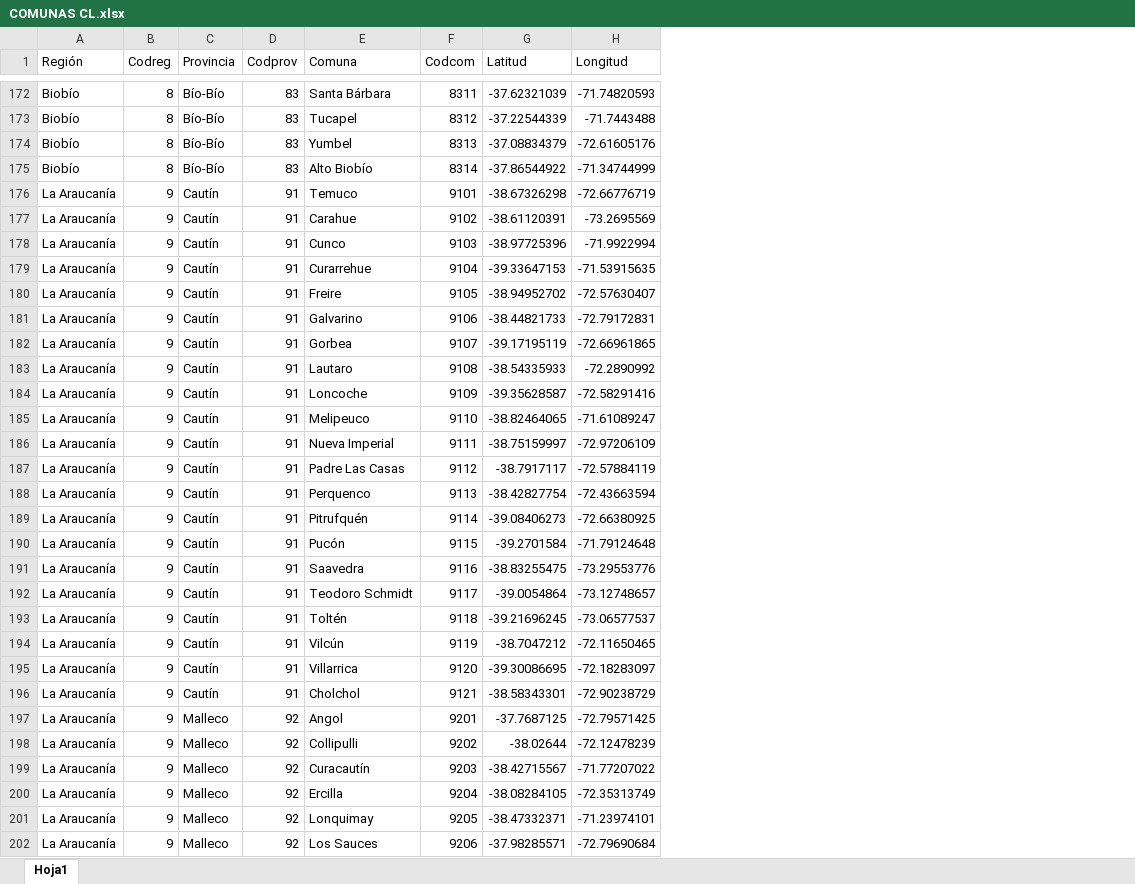
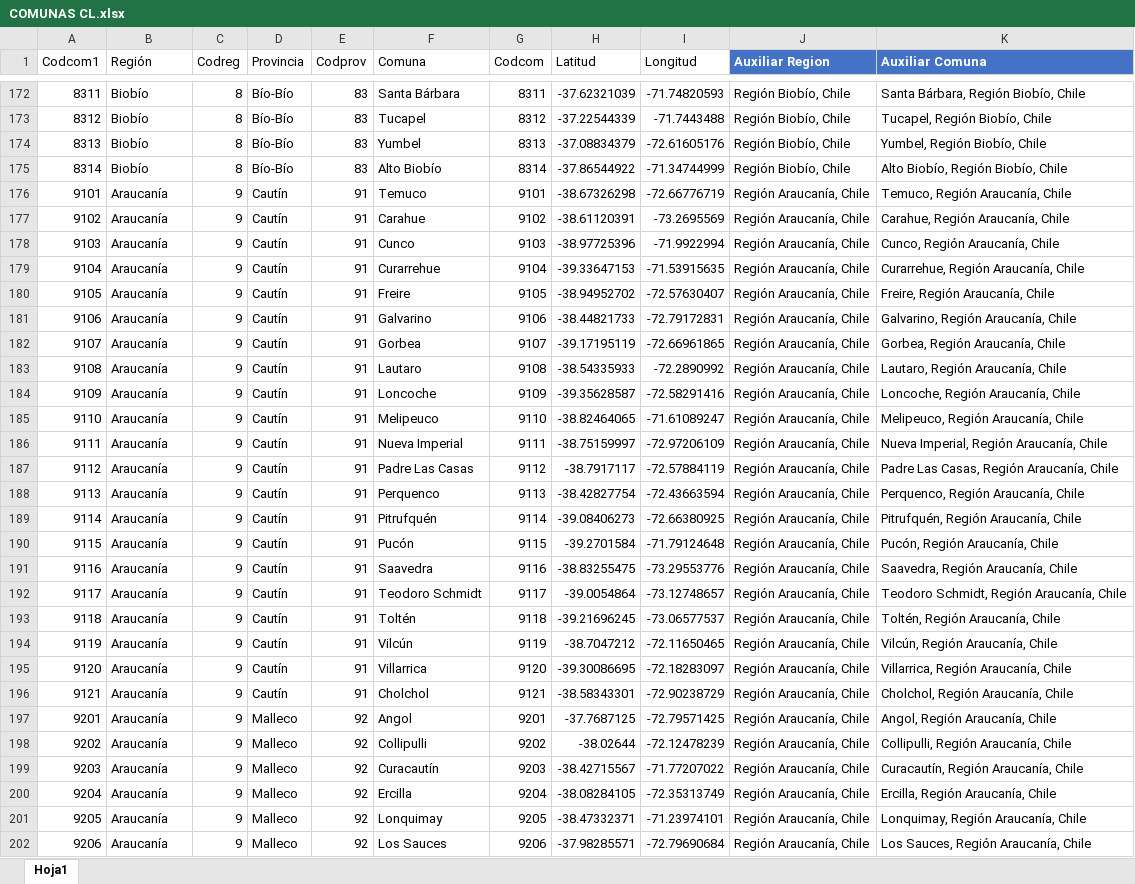
Before and after one commit to Sud-Austral/DATA-COMUN, an Excel workbook: COMUNAS CL.xlsx, sheet Hoja1, drawn as a sheet; only a part is shown, gaps mark what is left out; values as stored, in another font and other column widths than the file's, no borders; addresses are those after the commit; the diff covers the shown part only; the diff names each change by its address in the sheet, - before the commit and + after, or states it on an @@ line.

Commit message:
Update COMUNAS CL.xlsx

```diff
--- a/COMUNAS CL.xlsx (sheet Hoja1)
+++ b/COMUNAS CL.xlsx (sheet Hoja1)
+column A (Codcom1), rows 172-202: 8311 | 8312 | 8313 | 8314 | 9101 | 9102 | 9103 | 9104 | 9105 | 9106 | 9107 | 9108 | 9109 | 9110 | 9111 | 9112 | 9113 | 9114 | 9115 | 9116 | 9117 | 9118 | 9119 | 9120 | 9121 | 9201 | 9202 | 9203 | 9204 | 9205 | 9206
+column J (Auxiliar Region), rows 172-202: Región Biobío, Chile | Región Biobío, Chile | Región Biobío, Chile | Región Biobío, Chile | Región Araucanía, Chile | Región Araucanía, Chile | Región Araucanía, Chile | Región Araucanía, Chile | Región Araucanía, Chile | Región Araucanía, Chile | Región Araucanía, Chile | Región Araucanía, Chile | Región Araucanía, Chile | Región Araucanía, Chile | Región Araucanía, Chile | Región Araucanía, Chile | Región Araucanía, Chile | Región Araucanía, Chile | Región Araucanía, Chile | Región Araucanía, Chile | Región Araucanía, Chile | Región Araucanía, Chile | Región Araucanía, Chile | Región Araucanía, Chile | Región Araucanía, Chile | Región Araucanía, Chile | Región Araucanía, Chile | Región Araucanía, Chile | Región Araucanía, Chile | Región Araucanía, Chile | Región Araucanía, Chile
+column K (Auxiliar Comuna), rows 172-202: Santa Bárbara, Región Biobío, Chile | Tucapel, Región Biobío, Chile | Yumbel, Región Biobío, Chile | Alto Biobío, Región Biobío, Chile | Temuco, Región Araucanía, Chile | Carahue, Región Araucanía, Chile | Cunco, Región Araucanía, Chile | Curarrehue, Región Araucanía, Chile | Freire, Región Araucanía, Chile | Galvarino, Región Araucanía, Chile | Gorbea, Región Araucanía, Chile | Lautaro, Región Araucanía, Chile | Loncoche, Región Araucanía, Chile | Melipeuco, Región Araucanía, Chile | Nueva Imperial, Región Araucanía, Chile | Padre Las Casas, Región Araucanía, Chile | Perquenco, Región Araucanía, Chile | Pitrufquén, Región Araucanía, Chile | Pucón, Región Araucanía, Chile | Saavedra, Región Araucanía, Chile | Teodoro Schmidt, Región Araucanía, Chile | Toltén, Región Araucanía, Chile | Vilcún, Región Araucanía, Chile | Villarrica, Región Araucanía, Chile | Cholchol, Región Araucanía, Chile | Angol, Región Araucanía, Chile | Collipulli, Región Araucanía, Chile | Curacautín, Región Araucanía, Chile | Ercilla, Región Araucanía, Chile | Lonquimay, Región Araucanía, Chile | Los Sauces, Región Araucanía, Chile
-B176:B202 (Región): La Araucanía
+B176:B202 (Región): Araucanía
```
Also changed, not shown: 1 removed row and 5 edited cells elsewhere in this sheet.
